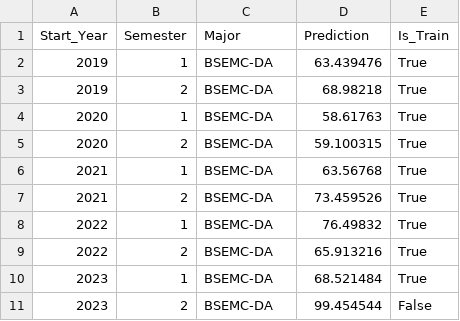
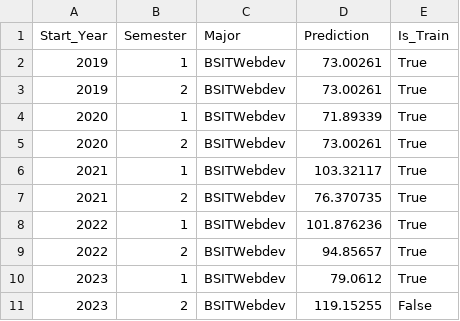
Before and after one commit to VurnKambal/AngeliteForecast, a CSV file: prediction_results.csv, drawn as a sheet.

Commit message:
added modifiable external data

```diff
--- a/prediction_results.csv
+++ b/prediction_results.csv
@@ -1,11 +1,11 @@
 Start_Year,Semester,Major,Prediction,Is_Train
-2019,1,BSEMC-DA,63.439476,True
-2019,2,BSEMC-DA,68.98218,True
-2020,1,BSEMC-DA,58.61763,True
-2020,2,BSEMC-DA,59.100315,True
-2021,1,BSEMC-DA,63.56768,True
-2021,2,BSEMC-DA,73.459526,True
-2022,1,BSEMC-DA,76.49832,True
-2022,2,BSEMC-DA,65.913216,True
-2023,1,BSEMC-DA,68.521484,True
-2023,2,BSEMC-DA,99.454544,False
+2019,1,BSITWebdev,73.00261,True
+2019,2,BSITWebdev,73.00261,True
+2020,1,BSITWebdev,71.89339,True
+2020,2,BSITWebdev,73.00261,True
+2021,1,BSITWebdev,103.32117,True
+2021,2,BSITWebdev,76.370735,True
+2022,1,BSITWebdev,101.876236,True
+2022,2,BSITWebdev,94.85657,True
+2023,1,BSITWebdev,79.0612,True
+2023,2,BSITWebdev,119.15255,False
```
Also changed, not shown: 5 other files.
